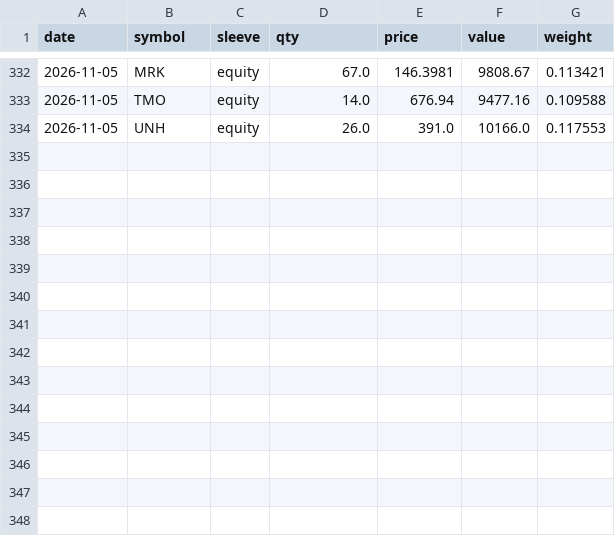
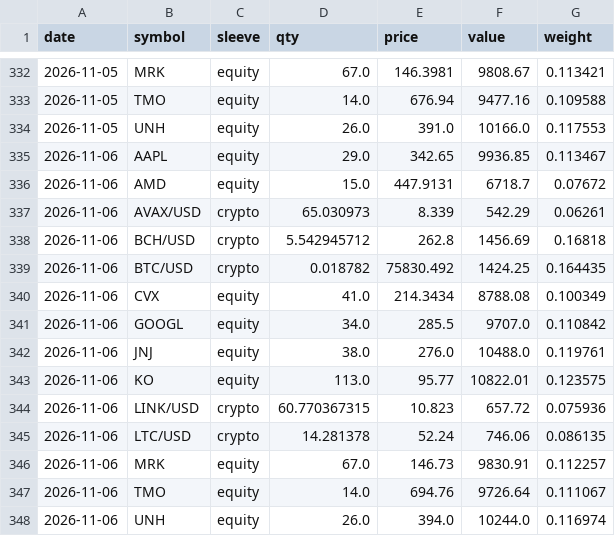
Before and after one commit to quantercoder/alphaforge, a CSV file: state/positions.csv, drawn as a sheet; only a part is shown, gaps mark what is left out.

```diff
--- a/state/positions.csv
+++ b/state/positions.csv
@@ -334 +334,15 @@ date,symbol,sleeve,qty,price,value,weight
 2026-11-05,UNH,equity,26.0,391.0,10166.0,0.117553
+2026-11-06,AAPL,equity,29.0,342.65,9936.85,0.113467
+2026-11-06,AMD,equity,15.0,447.9131,6718.7,0.07672
+2026-11-06,AVAX/USD,crypto,65.030973,8.339,542.29,0.06261
+2026-11-06,BCH/USD,crypto,5.542945712,262.8,1456.69,0.16818
+2026-11-06,BTC/USD,crypto,0.018782,75830.492,1424.25,0.164435
+2026-11-06,CVX,equity,41.0,214.3434,8788.08,0.100349
+2026-11-06,GOOGL,equity,34.0,285.5,9707.0,0.110842
+2026-11-06,JNJ,equity,38.0,276.0,10488.0,0.119761
+2026-11-06,KO,equity,113.0,95.77,10822.01,0.123575
+2026-11-06,LINK/USD,crypto,60.770367315,10.823,657.72,0.075936
+2026-11-06,LTC/USD,crypto,14.281378,52.24,746.06,0.086135
+2026-11-06,MRK,equity,67.0,146.73,9830.91,0.112257
+2026-11-06,TMO,equity,14.0,694.76,9726.64,0.111067
+2026-11-06,UNH,equity,26.0,394.0,10244.0,0.116974
```
Also changed, not shown: state/equity.csv, 2 other files.
